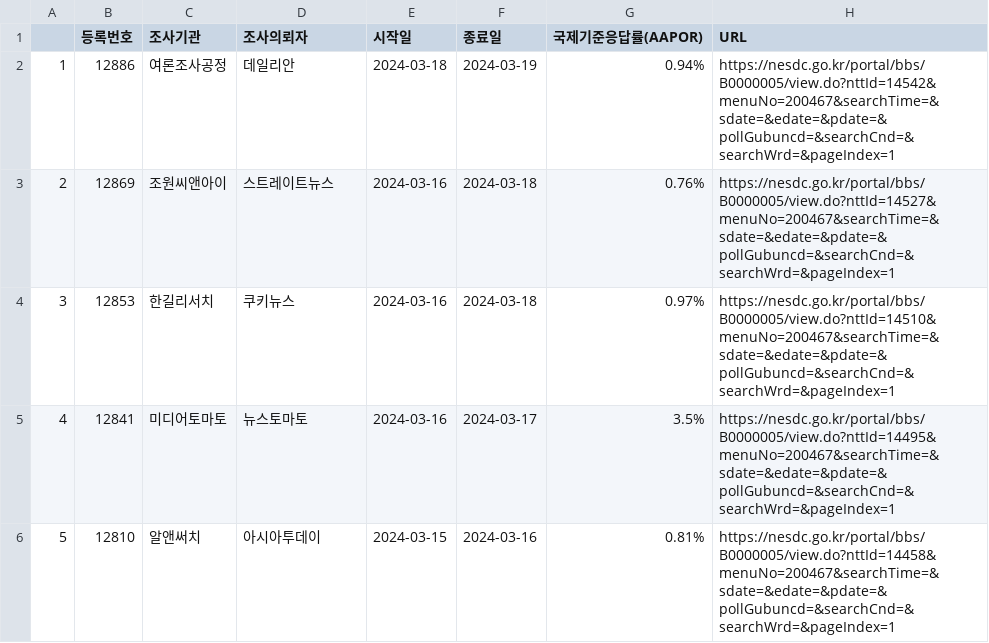
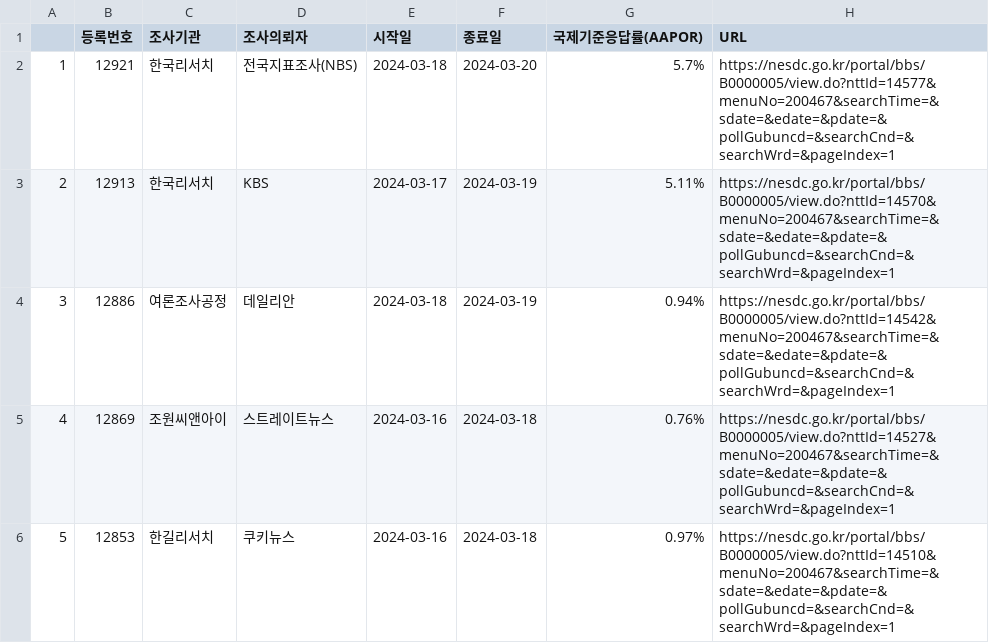
Before and after one commit to scholarsbookcase/naelection2024, a CSV file: IncludedPollsByDate/all_District_2024-03-20_D14.csv, drawn as a sheet; only a part is shown; the shorter side is filled out with more unchanged rows; addresses are those after the commit; the diff names each change by its address in the sheet, - before the commit and + after, or states it on an @@ line.

```diff
--- a/IncludedPollsByDate/all_District_2024-03-20_D14.csv
+++ b/IncludedPollsByDate/all_District_2024-03-20_D14.csv
+row 2: 1 | 12921 | 한국리서치 | 전국지표조사(NBS) | 2024-03-18 | 2024-03-20 | 5.7% | https://nesdc.go.kr/portal/bbs/B0000005/view.do?nttId=14577&menuNo=200467&searchTime=&sdate=&edate=&pdate=&pollGubuncd=&searchCnd=&searchWrd=&pageIndex=1
+row 3: 2 | 12913 | 한국리서치 | KBS | 2024-03-17 | 2024-03-19 | 5.11% | https://nesdc.go.kr/portal/bbs/B0000005/view.do?nttId=14570&menuNo=200467&searchTime=&sdate=&edate=&pdate=&pollGubuncd=&searchCnd=&searchWrd=&pageIndex=1
@@ column A renumbered from row 4 down @@
```
Also changed, not shown: IncludedPollsByDate/LV_District_2024-03-19_D14.csv, IncludedPollsByDate/LV_District_2024-03-20_D14.csv, 11 other files.
